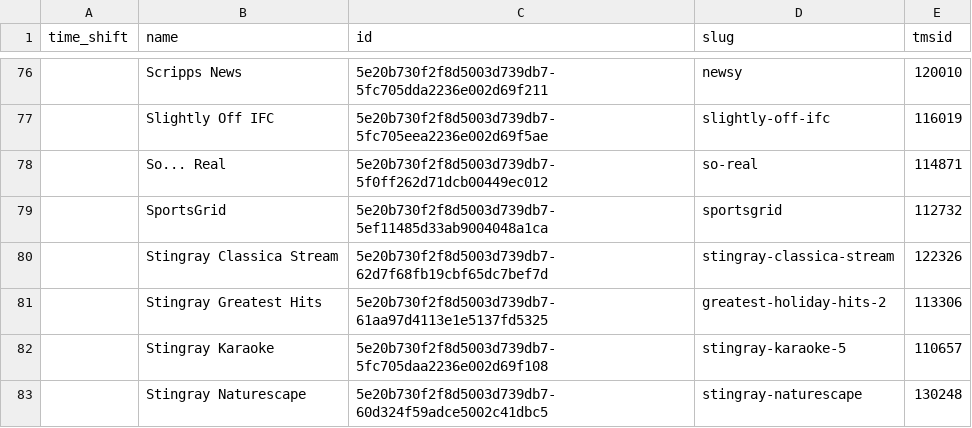
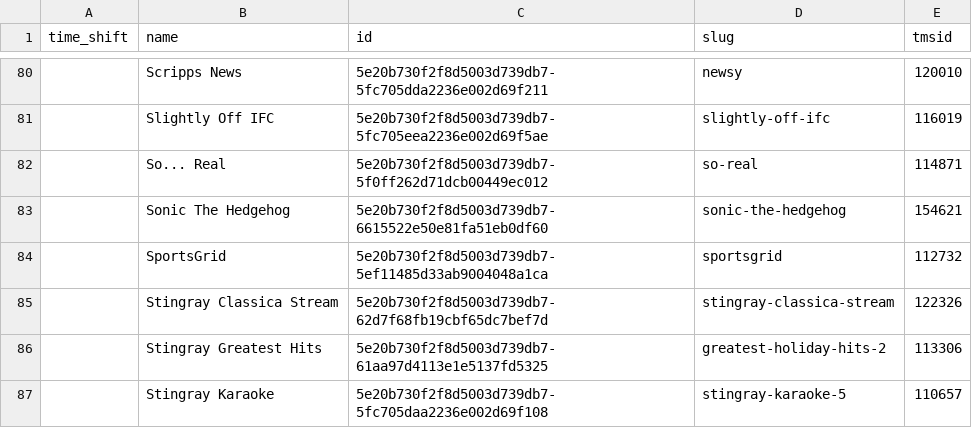
Before and after one commit to jgomez177/plex-for-channels, a CSV file: plex_tmsid.csv, drawn as a sheet; only a part is shown, gaps mark what is left out; the shorter side is filled out with more unchanged rows; the diff covers the shown part only; the diff names each change by its address in the sheet, - before the commit and + after, or states it on an @@ line.

```diff
--- a/plex_tmsid.csv
+++ b/plex_tmsid.csv
+row 83:  | Sonic The Hedgehog | 5e20b730f2f8d5003d739db7-6615522e50e81fa51eb0df60 | sonic-the-hedgehog | 154621
```
Also changed, not shown: 7 added rows elsewhere in this file.
